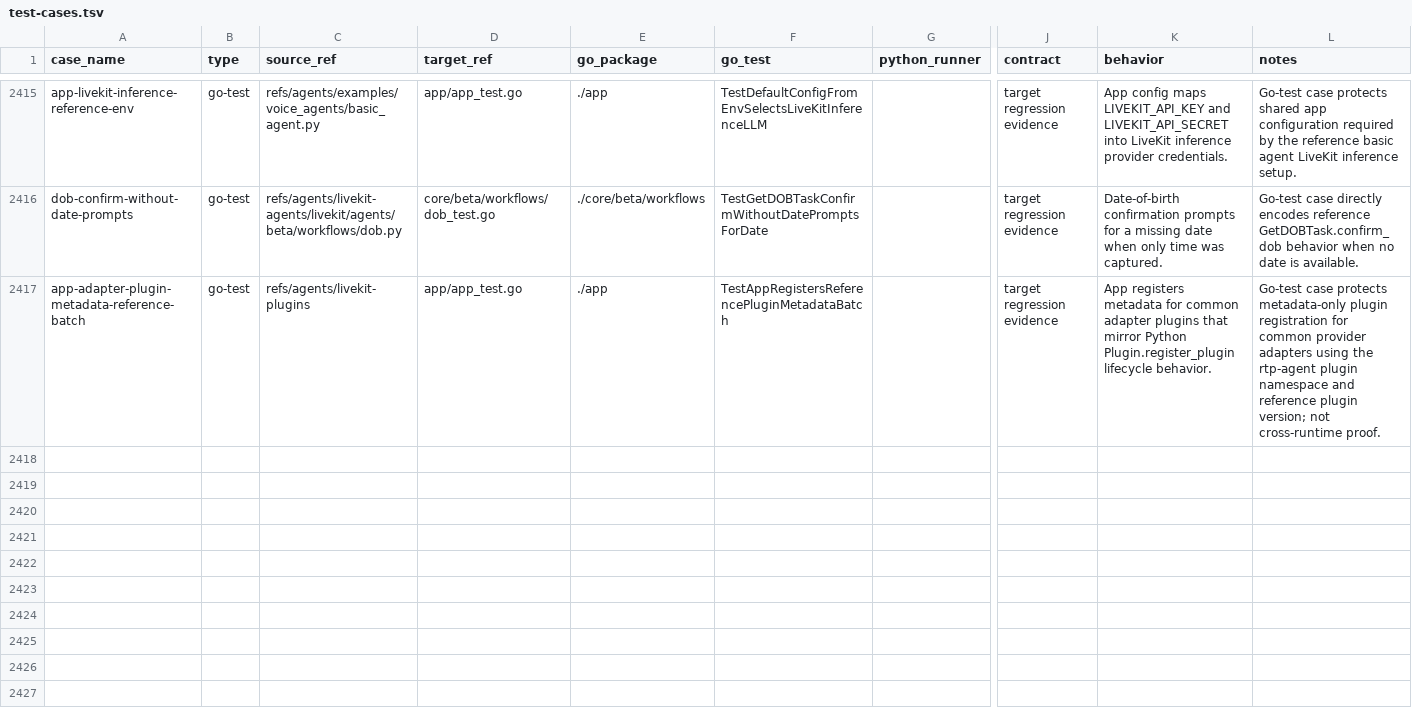
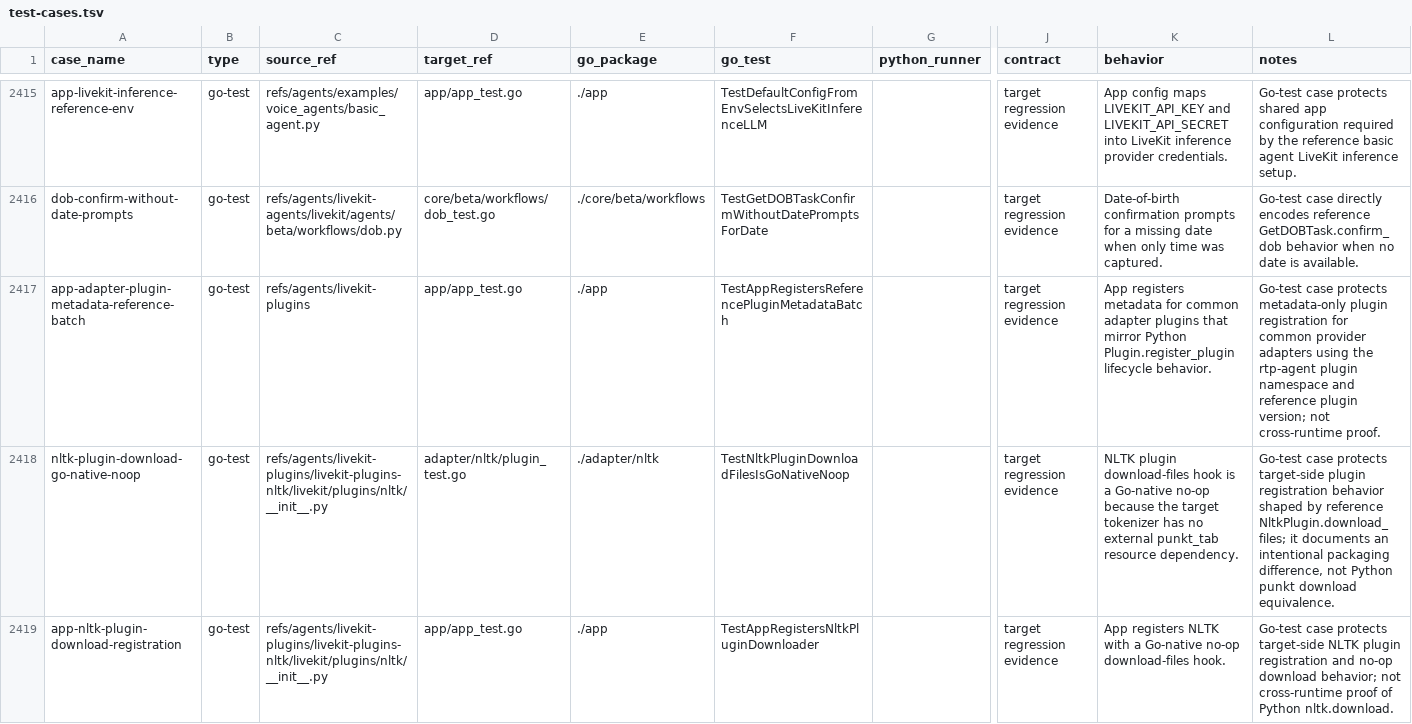
Before and after one commit to cavos-io/rtp-agent, a TSV file: scripts/parity-fixtures/test-cases.tsv, drawn as a sheet; only a part is shown, gaps mark what is left out; rows hold the shown columns only; the diff names each change by its address in the sheet, - before the commit and + after, or states it on an @@ line.

Commit message:
feat(nltk): register plugin downloader

```diff
--- a/scripts/parity-fixtures/test-cases.tsv
+++ b/scripts/parity-fixtures/test-cases.tsv
+row 2418: nltk-plugin-download-go-native-noop | go-test | refs/agents/livekit-plugins/livekit-plugins-nltk/livekit/plugins/nltk/__init__.py | adapter/nltk/plugin_test.go | ./adapter/nltk | TestNltkPluginDownloadFilesIsGoNativeNoop |  | target regression evidence | NLTK plugin download-files hook is a Go-native no-op because the target tokenizer has no external punkt_tab resource dependency. | Go-test case protects target-side plugin registration behavior shaped by reference NltkPlugin.download_files; it documents an intentional packaging difference, not Python punkt download equivalence.
+row 2419: app-nltk-plugin-download-registration | go-test | refs/agents/livekit-plugins/livekit-plugins-nltk/livekit/plugins/nltk/__init__.py | app/app_test.go | ./app | TestAppRegistersNltkPluginDownloader |  | target regression evidence | App registers NLTK with a Go-native no-op download-files hook. | Go-test case protects target-side NLTK plugin registration and no-op download behavior; not cross-runtime proof of Python nltk.download.
```
Also changed, not shown: 4 other files.
